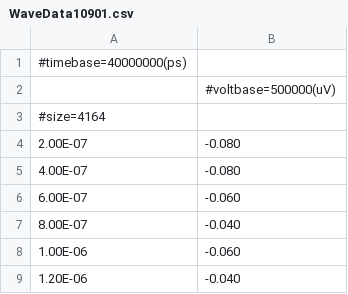
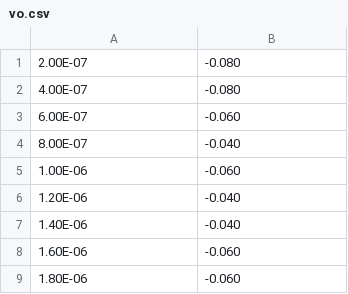
Before and after one commit to Elias-Urquiza/TL2, a CSV file: TL3/mediciones/vo.csv (was TL3/mediciones/WaveData10901.csv), drawn as a sheet; only a part is shown; the shorter side is filled out with more unchanged rows.

```diff
--- a/TL3/mediciones/WaveData10901.csv
+++ b/TL3/mediciones/vo.csv
@@ -1,4 +1 @@
-#timebase=40000000(ps)
-,#voltbase=500000(uV)
-#size=4164
 2.00E-07,-0.080
```
Also changed, not shown: TL3/mediciones/vi.csv, 50 other files.
